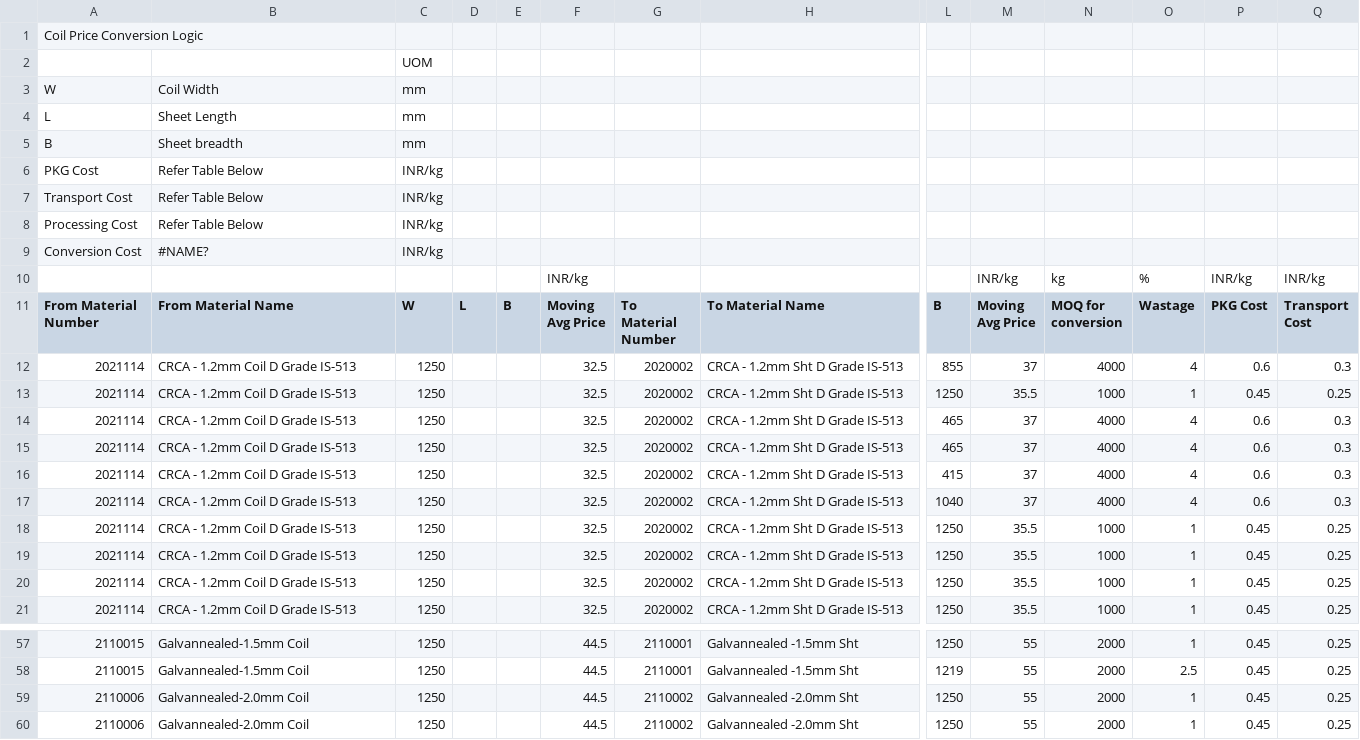
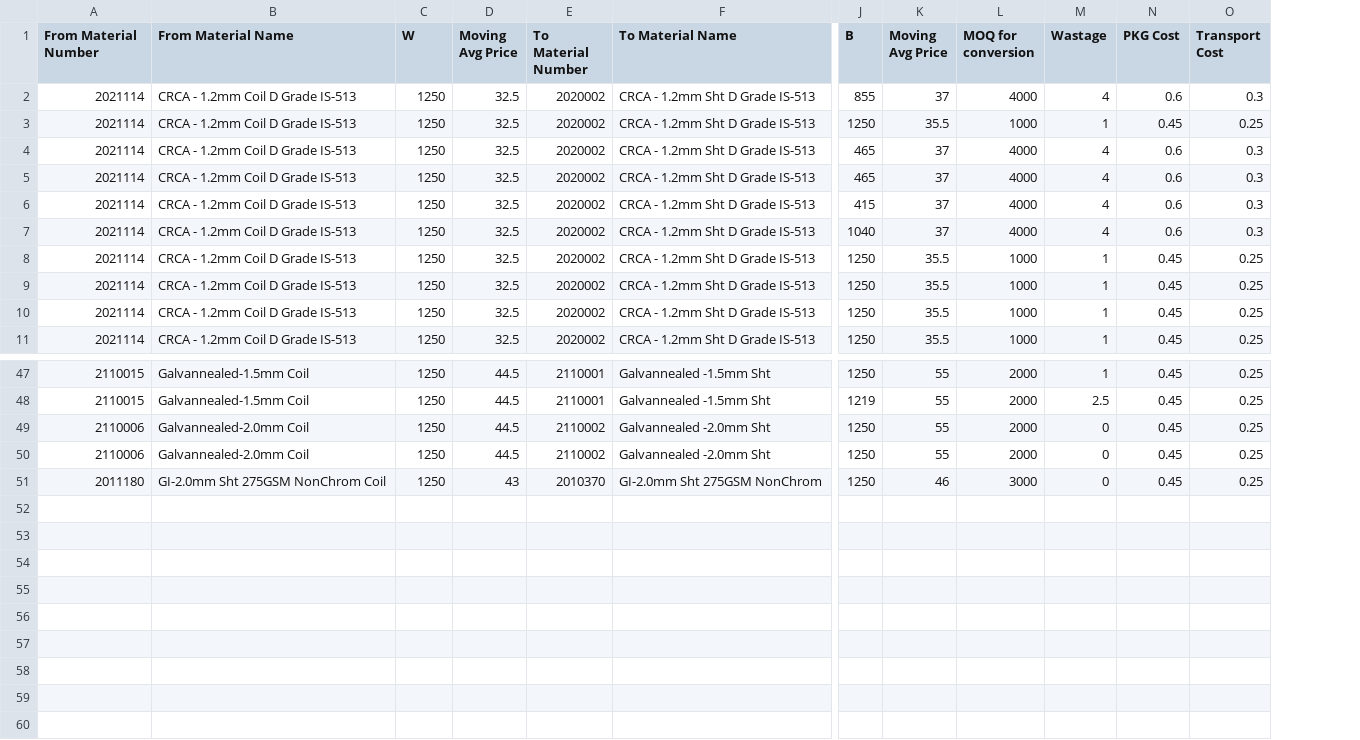
Before and after one commit to ramjeesaradi/MtlInv_Optim, a CSV file: conversion.csv, drawn as a sheet; only a part is shown, gaps mark what is left out; removed rows and columns are numbered as before the commit, all else as after; rows hold the shown columns only; the diff names each change by its address in the sheet, - before the commit and + after, or states it on an @@ line.

```diff
--- a/conversion.csv
+++ b/conversion.csv
-column D (L), empty
-column E (B), empty
-row 1: Coil Price Conversion Logic
-row 2:  |  | UOM
-row 3: W | Coil Width | mm
-row 4: L | Sheet Length | mm
-row 5: B | Sheet breadth | mm
-row 6: PKG Cost | Refer Table Below | INR/kg
-row 7: Transport Cost | Refer Table Below | INR/kg
-row 8: Processing Cost | Refer Table Below | INR/kg
-row 9: Conversion Cost | #NAME? | INR/kg
-row 10:  |  |  |  |  | INR/kg |  |  |  | INR/kg | kg | % | INR/kg | INR/kg
-M49:M50 (Wastage): 1
+M49:M50 (Wastage): 0
+row 51: 2011180 | GI-2.0mm Sht 275GSM NonChrom Coil | 1250 | 43 | 2010370 | GI-2.0mm Sht 275GSM NonChrom | 1250 | 46 | 3000 | 0 | 0.45 | 0.25
```
Also changed, not shown: input1.csv, 25 other files.
